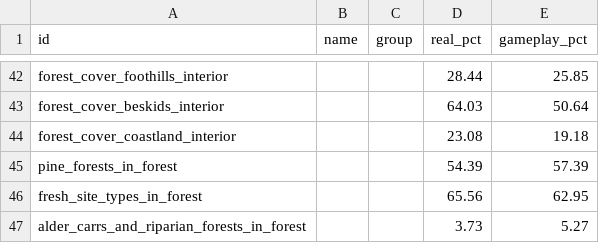
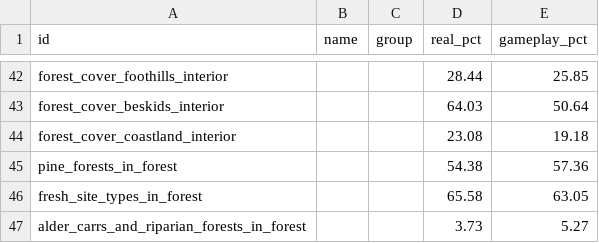
Before and after one commit to SernikNaZimno/Polish-Forests-Mod, a CSV file: docs/m2/m2_biome_shares_present_day.csv, drawn as a sheet; only a part is shown, gaps mark what is left out; the diff covers the shown part only.

```diff
--- a/docs/m2/m2_biome_shares_present_day.csv
+++ b/docs/m2/m2_biome_shares_present_day.csv
@@ -44,4 +44,4 @@ forest_cover_beskids_interior,,,64.03,50.64
 forest_cover_coastland_interior,,,23.08,19.18
-pine_forests_in_forest,,,54.39,57.39
-fresh_site_types_in_forest,,,65.56,62.95
+pine_forests_in_forest,,,54.38,57.36
+fresh_site_types_in_forest,,,65.58,63.05
 alder_carrs_and_riparian_forests_in_forest,,,3.73,5.27
```
Also changed, not shown: 28 edited cells elsewhere in this file, 15 other files.
